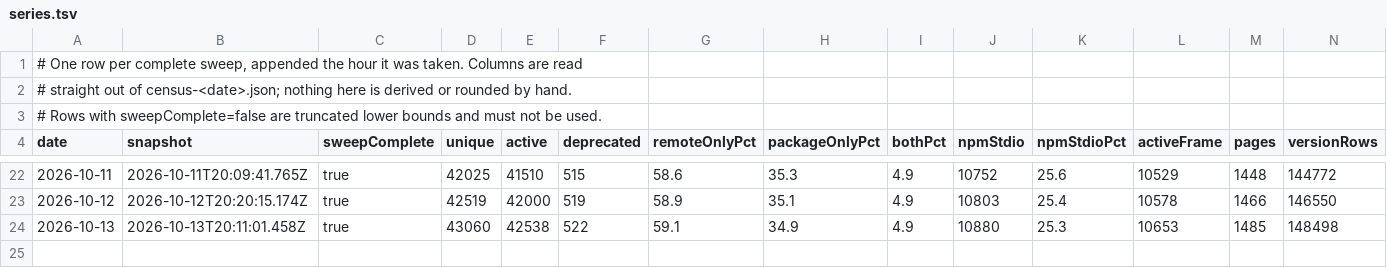
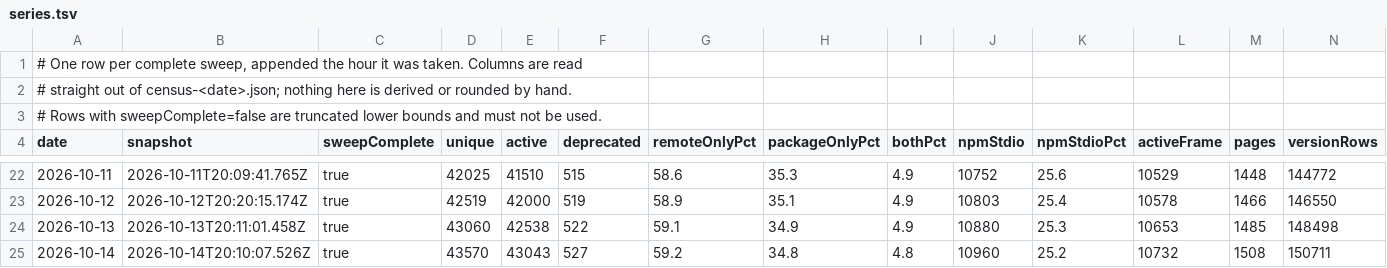
Before and after one commit to itguruhaseeb/mcp-probe, a TSV file: study/census-series/series.tsv, drawn as a sheet; only a part is shown, gaps mark what is left out; rows hold the shown columns only; the diff names each change by its address in the sheet, - before the commit and + after, or states it on an @@ line.

```diff
--- a/study/census-series/series.tsv
+++ b/study/census-series/series.tsv
+row 25: 2026-10-14 | 2026-10-14T20:10:07.526Z | true | 43570 | 43043 | 527 | 59.2 | 34.8 | 4.8 | 10960 | 25.2 | 10732 | 1508 | 150711
```
Also changed, not shown: 1 other file.
